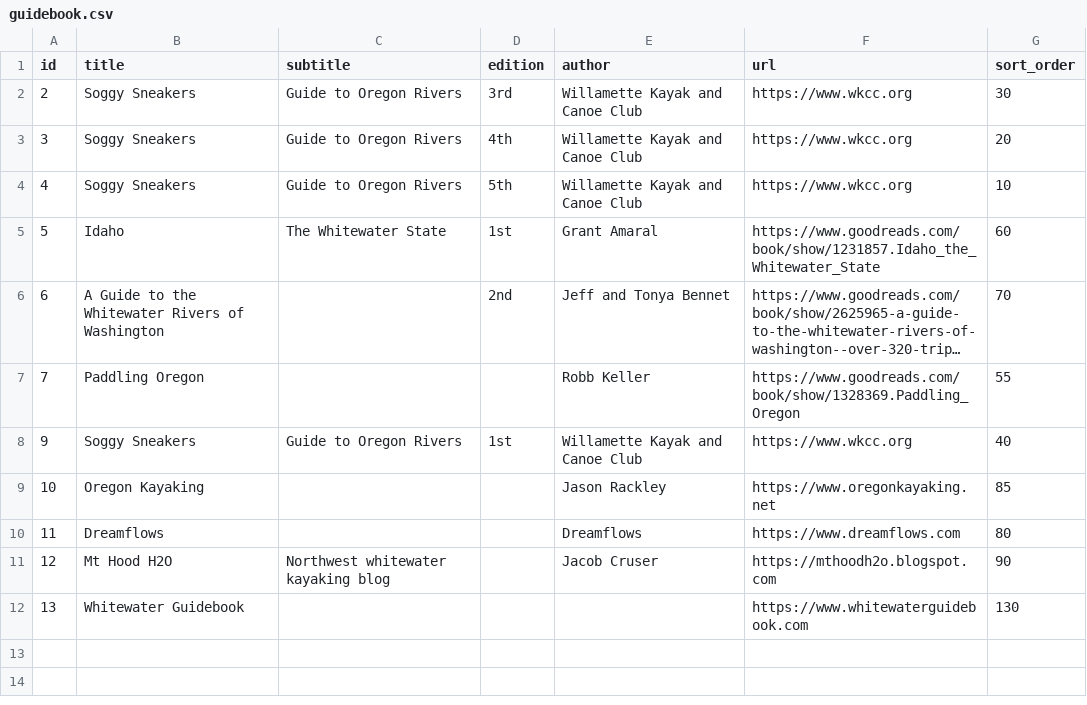
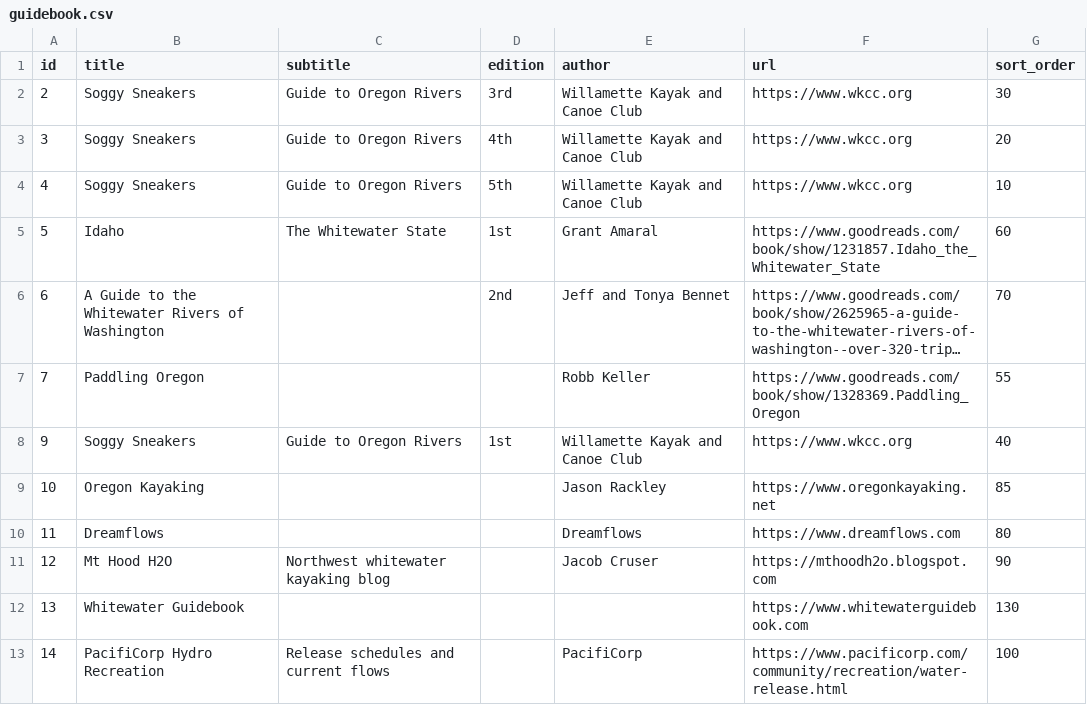
Before and after one commit to mousebrains/kayak_python, a CSV file: data/db/guidebook.csv, drawn as a sheet; long unchanged cells end in ….

Commit message:
data/db: nightly metadata snapshot — guidebook,reach_guidebook

```diff
--- a/data/db/guidebook.csv
+++ b/data/db/guidebook.csv
@@ -12 +12,2 @@ id,title,subtitle,edition,author,url,sort_order
 13,Whitewater Guidebook,,,,https://www.whitewaterguidebook.com,130
+14,PacifiCorp Hydro Recreation,Release schedules and current flows,,PacifiCorp,https://www.pacificorp.com/community/recreation/water-release.html,100
```
Also changed, not shown: data/db/reach_guidebook.csv.
